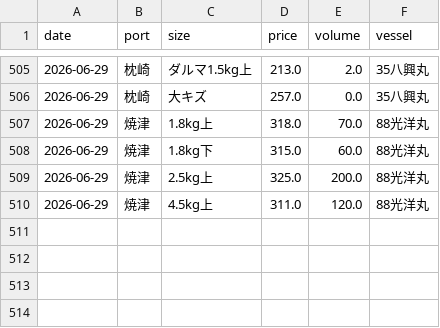
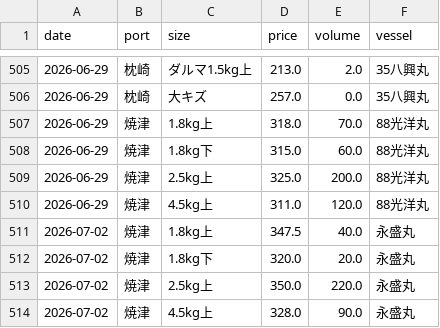
Before and after one commit to Yasher1979/katsuo-dashboard, a CSV file: data/market_input.csv, drawn as a sheet; only a part is shown, gaps mark what is left out.

```diff
--- a/data/market_input.csv
+++ b/data/market_input.csv
@@ -510 +510,5 @@ date,port,size,price,volume,vessel
 2026-06-29,焼津,4.5kg上,311.0,120.0,88光洋丸
+2026-07-02,焼津,1.8kg上,347.5,40.0,永盛丸
+2026-07-02,焼津,1.8kg下,320.0,20.0,永盛丸
+2026-07-02,焼津,2.5kg上,350.0,220.0,永盛丸
+2026-07-02,焼津,4.5kg上,328.0,90.0,永盛丸
```
Also changed, not shown: 5 other files.
